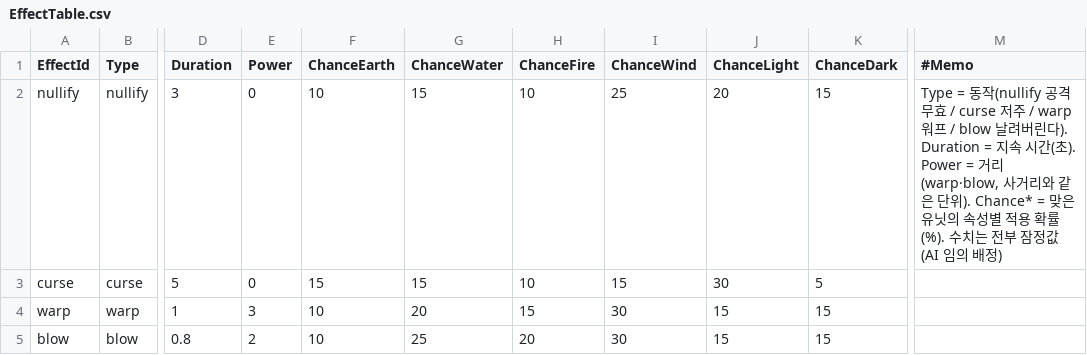
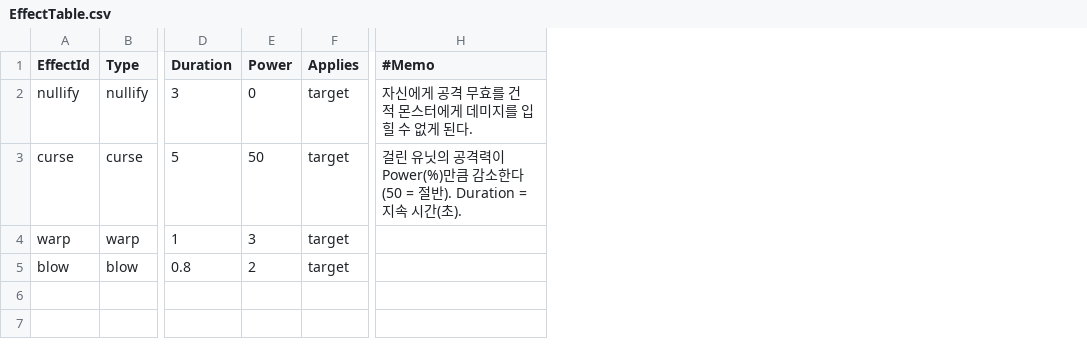
Before and after one commit to yannoo00/maple-war, a CSV file: RootDesk/MyDesk/Data/EffectTable.csv, drawn as a sheet; only a part is shown, gaps mark what is left out; removed rows and columns are numbered as before the commit, all else as after; the diff names each change by its address in the sheet, - before the commit and + after, or states it on an @@ line.

```diff
--- a/RootDesk/MyDesk/Data/EffectTable.csv
+++ b/RootDesk/MyDesk/Data/EffectTable.csv
-column F (ChanceEarth), rows 2-5: 10 | 15 | 10 | 10
-column G (ChanceWater), rows 2-5: 15 | 15 | 20 | 25
-column H (ChanceFire), rows 2-5: 10 | 10 | 15 | 20
-column I (ChanceWind), rows 2-5: 25 | 15 | 30 | 30
-column J (ChanceLight), rows 2-5: 20 | 30 | 15 | 15
-column K (ChanceDark), rows 2-5: 15 | 5 | 15 | 15
+column F (Applies), rows 2-5: all target
-H2 (#Memo): Type = 동작(nullify 공격 무효 / curse 저주 / warp 워프 / blow 날려버린다). Duration = 지속 시간(초). Power = 거리(warp·blow, 사거리와 같은 단위). Chance* = 맞은 유닛의 속성별 적용 확률(%). 수치는 전부 잠정값(AI 임의 배정)
+H2 (#Memo): 자신에게 공격 무효를 건 적 몬스터에게 데미지를 입힐 수 없게 된다.
-E3 (Power): 0
+E3 (Power): 50
-H3 (#Memo): (empty)
+H3 (#Memo): 걸린 유닛의 공격력이 Power(%)만큼 감소한다(50 = 절반). Duration = 지속 시간(초).
```
Also changed, not shown: RootDesk/MyDesk/Data/ChestTable.csv, RootDesk/MyDesk/Data/UnitTable.csv, 43 other files.
